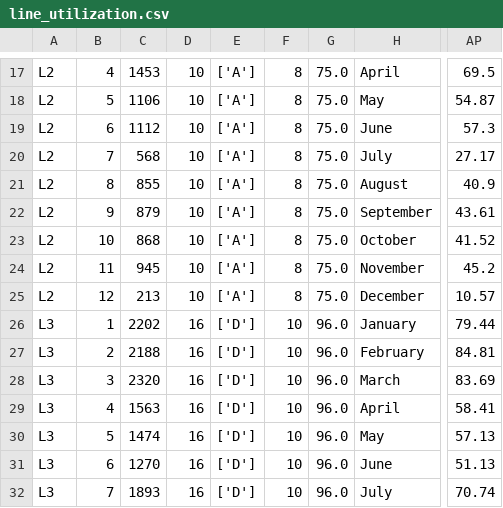
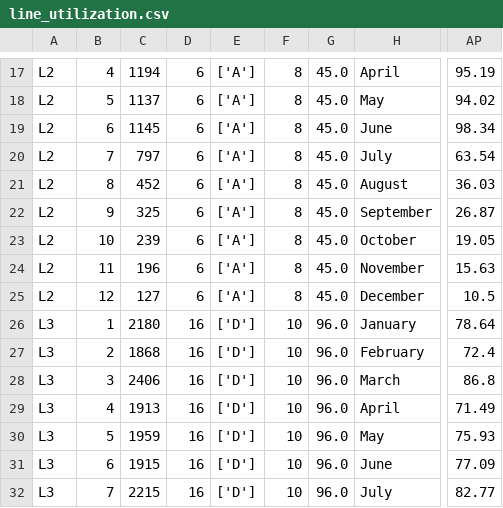
Before and after one commit to gaurang0705/streamlit_tesing, a CSV file: line_utilization.csv, drawn as a sheet; only a part is shown, gaps mark what is left out; the diff covers the shown part only; the diff names each change by its address in the sheet, - before the commit and + after, or states it on an @@ line.

```diff
--- a/line_utilization.csv
+++ b/line_utilization.csv
-C17: 1453
+C17: 1194
-D17:D25: 10
+D17:D25: 6
-G17:G25: 75.0
+G17:G25: 45.0
-AP17: 69.5
+AP17: 95.19
-C18: 1106
+C18: 1137
-AP18: 54.87
+AP18: 94.02
-C19: 1112
+C19: 1145
-AP19: 57.3
+AP19: 98.34
-C20: 568
+C20: 797
-AP20: 27.17
+AP20: 63.54
-C21: 855
+C21: 452
-AP21: 40.9
+AP21: 36.03
-C22: 879
+C22: 325
-AP22: 43.61
+AP22: 26.87
-C23: 868
+C23: 239
-AP23: 41.52
+AP23: 19.05
-C24: 945
+C24: 196
-AP24: 45.2
+AP24: 15.63
-C25: 213
+C25: 127
-AP25: 10.57
+AP25: 10.5
-C26: 2202
+C26: 2180
-AP26: 79.44
+AP26: 78.64
-C27: 2188
+C27: 1868
-AP27: 84.81
+AP27: 72.4
-C28: 2320
+C28: 2406
-AP28: 83.69
+AP28: 86.8
-C29: 1563
+C29: 1913
-AP29: 58.41
+AP29: 71.49
-C30: 1474
+C30: 1959
-AP30: 57.13
+AP30: 75.93
-C31: 1270
+C31: 1915
-AP31: 51.13
+AP31: 77.09
-C32: 1893
+C32: 2215
-AP32: 70.74
+AP32: 82.77
```
Also changed, not shown: 142 edited cells elsewhere in this file, demand_fulfilment.csv.
